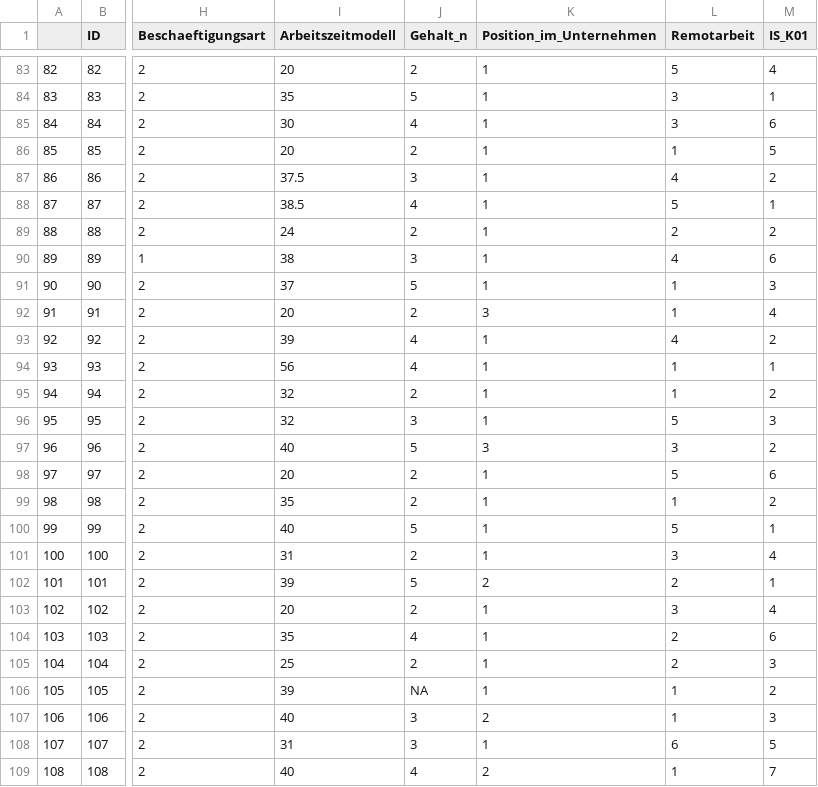
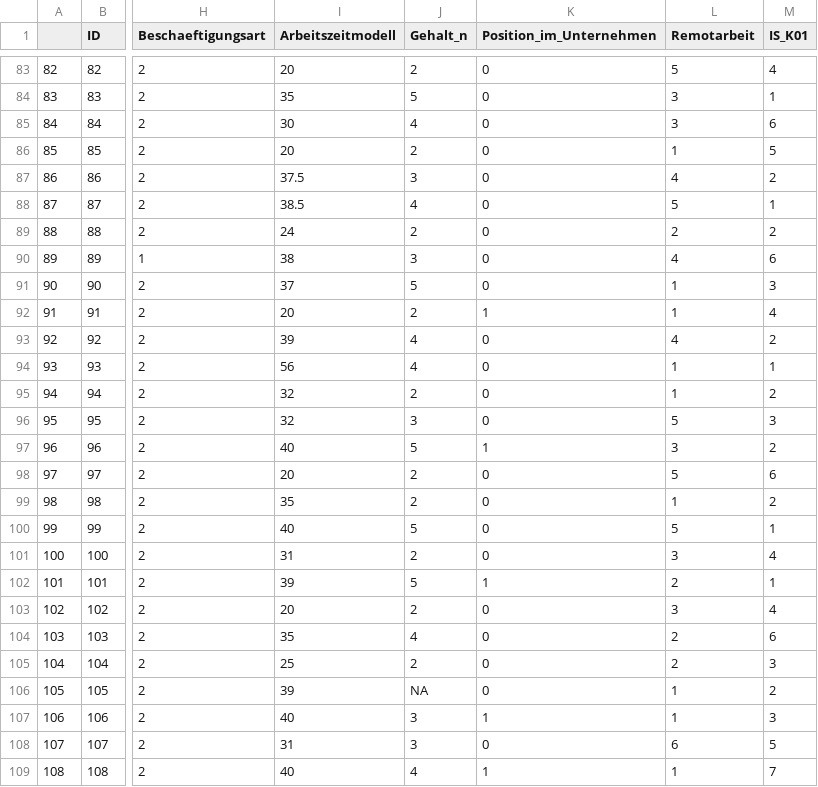
Before and after one commit to sabrinamichl/angewandtes-Projekt, a CSV file: raw4.csv, drawn as a sheet; only a part is shown, gaps mark what is left out; the diff covers the shown part only; the diff names each change by its address in the sheet, - before the commit and + after, or states it on an @@ line.

```diff
--- a/raw4.csv
+++ b/raw4.csv
-K83:K91 (Position_im_Unternehmen): 1
+K83:K91 (Position_im_Unternehmen): 0
-K92 (Position_im_Unternehmen): 3
+K92 (Position_im_Unternehmen): 1
-K93:K96 (Position_im_Unternehmen): 1
+K93:K96 (Position_im_Unternehmen): 0
-K97 (Position_im_Unternehmen): 3
+K97 (Position_im_Unternehmen): 1
-K98:K101 (Position_im_Unternehmen): 1
+K98:K101 (Position_im_Unternehmen): 0
-K102 (Position_im_Unternehmen): 2
+K102 (Position_im_Unternehmen): 1
-K103:K106 (Position_im_Unternehmen): 1
+K103:K106 (Position_im_Unternehmen): 0
-K107 (Position_im_Unternehmen): 2
+K107 (Position_im_Unternehmen): 1
-K108 (Position_im_Unternehmen): 1
+K108 (Position_im_Unternehmen): 0
-K109 (Position_im_Unternehmen): 2
+K109 (Position_im_Unternehmen): 1
```
Also changed, not shown: 149 edited cells elsewhere in this file, d_work_s.csv, 6 other files.
